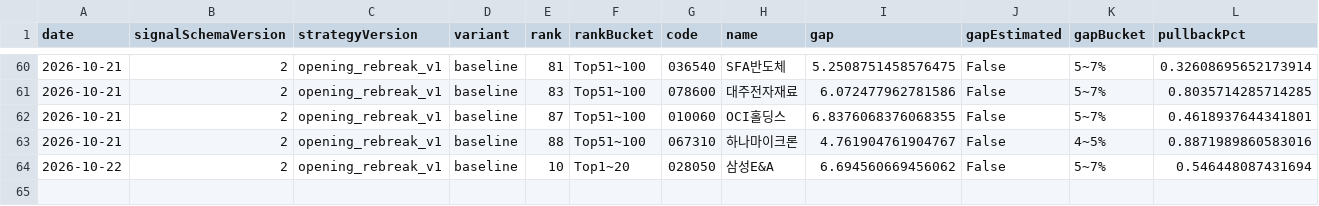
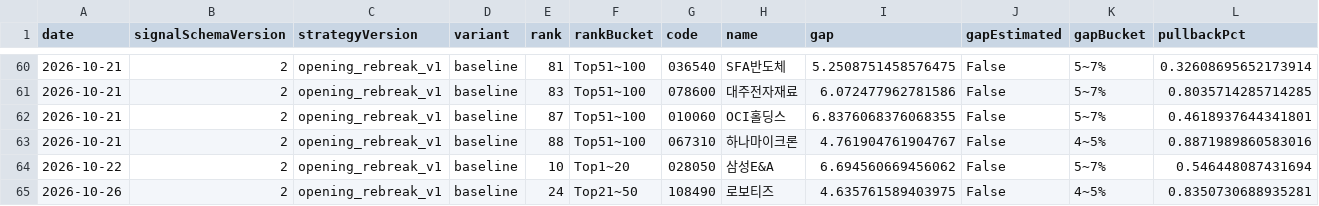
Before and after one commit to jkdevjob/jkquant, a CSV file: data/opening-research/baseline-trades.csv, drawn as a sheet; only a part is shown, gaps mark what is left out; rows hold the shown columns only; the diff names each change by its address in the sheet, - before the commit and + after, or states it on an @@ line.

```diff
--- a/data/opening-research/baseline-trades.csv
+++ b/data/opening-research/baseline-trades.csv
+row 65: 2026-10-26 | 2 | opening_rebreak_v1 | baseline | 24 | Top21~50 | 108490 | 로보티즈 | 4.635761589403975 | False | 4~5% | 0.8350730688935281
```
Also changed, not shown: 14 other files.
